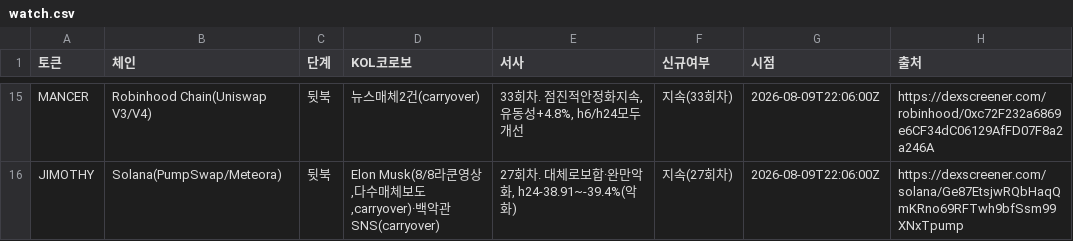
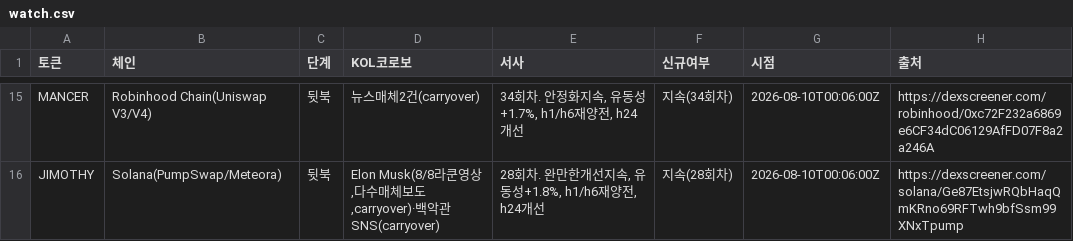
Before and after one commit to HoinKwak/study, a CSV file: research/kol/watch.csv, drawn as a sheet; only a part is shown, gaps mark what is left out; the diff covers the shown part only; the diff names each change by its address in the sheet, - before the commit and + after, or states it on an @@ line.

```diff
--- a/research/kol/watch.csv
+++ b/research/kol/watch.csv
-E15 (서사): 33회차. 점진적안정화지속, 유동성+4.8%, h6/h24모두개선
+E15 (서사): 34회차. 안정화지속, 유동성+1.7%, h1/h6재양전, h24개선
-F15 (신규여부): 지속(33회차)
+F15 (신규여부): 지속(34회차)
-G15:G16 (시점): 2026-08-09T22:06:00Z
+G15:G16 (시점): 2026-08-10T00:06:00Z
-E16 (서사): 27회차. 대체로보합·완만악화, h24-38.91~-39.4%(악화)
+E16 (서사): 28회차. 완만한개선지속, 유동성+1.8%, h1/h6재양전, h24개선
-F16 (신규여부): 지속(27회차)
+F16 (신규여부): 지속(28회차)
```
Also changed, not shown: 6 added rows, 6 removed rows and 23 edited cells elsewhere in this file, 2 other files.
